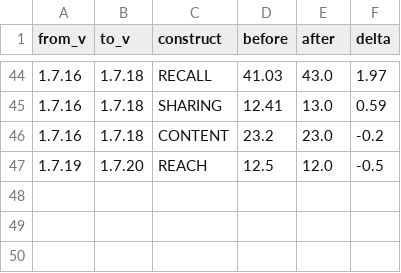
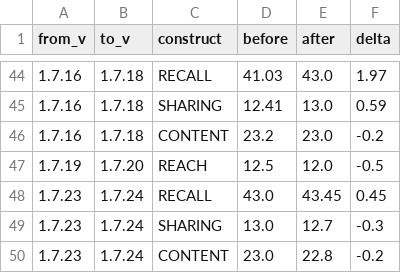
Before and after one commit to altay-research/misinfo-prevalence-review-public, a CSV file: data/synth/phaseB/review_correction_symmetry.csv, drawn as a sheet; only a part is shown, gaps mark what is left out; the diff names each change by its address in the sheet, - before the commit and + after, or states it on an @@ line.

```diff
--- a/data/synth/phaseB/review_correction_symmetry.csv
+++ b/data/synth/phaseB/review_correction_symmetry.csv
+row 48: 1.7.23 | 1.7.24 | RECALL | 43.0 | 43.45 | 0.45
+row 49: 1.7.23 | 1.7.24 | SHARING | 13.0 | 12.7 | -0.3
+row 50: 1.7.23 | 1.7.24 | CONTENT | 23.0 | 22.8 | -0.2
```
Also changed, not shown: data/synth/phaseB/correction_direction.csv, 11 other files.
